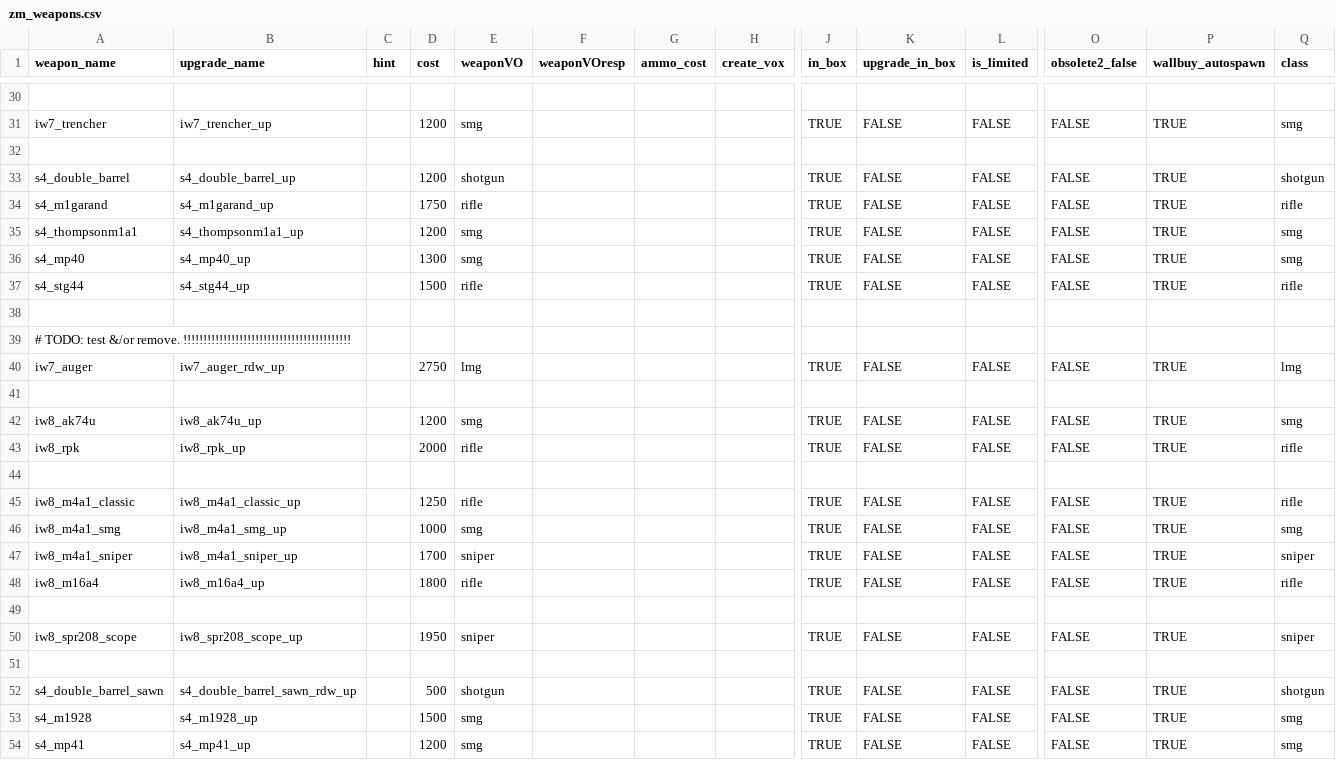
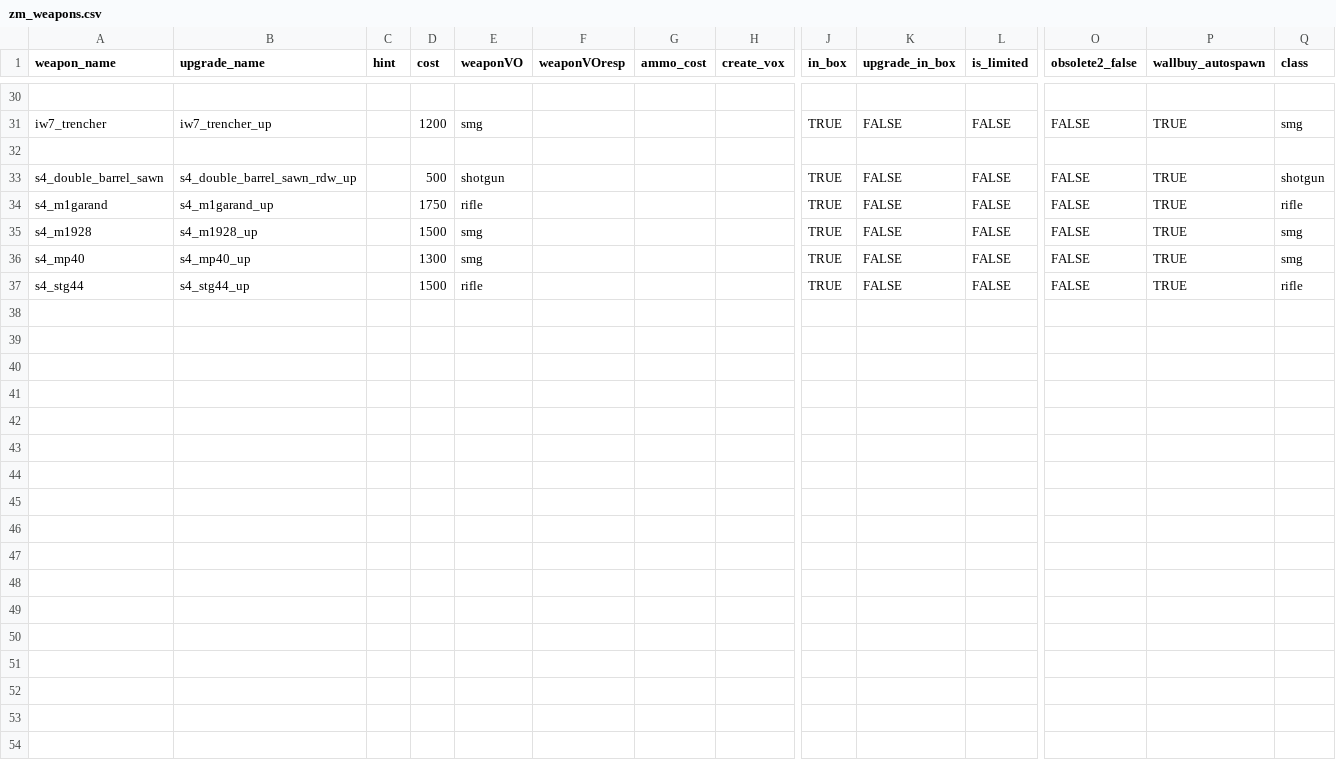
Before and after one commit to t7-reapy/t7_workspace, a CSV file: usermaps/zm_weapons_test/gamedata/weapons/zm/zm_weapons.csv, drawn as a sheet; only a part is shown, gaps mark what is left out; rows hold the shown columns only; the diff names each change by its address in the sheet, - before the commit and + after, or states it on an @@ line.

Commit message:
chore(weapons): approved weapon selection

```diff
--- a/usermaps/zm_weapons_test/gamedata/weapons/zm/zm_weapons.csv
+++ b/usermaps/zm_weapons_test/gamedata/weapons/zm/zm_weapons.csv
-A33 (weapon_name): s4_double_barrel
+A33 (weapon_name): s4_double_barrel_sawn
-B33 (upgrade_name): s4_double_barrel_up
+B33 (upgrade_name): s4_double_barrel_sawn_rdw_up
-D33 (cost): 1200
+D33 (cost): 500
-A35 (weapon_name): s4_thompsonm1a1
+A35 (weapon_name): s4_m1928
-B35 (upgrade_name): s4_thompsonm1a1_up
+B35 (upgrade_name): s4_m1928_up
-D35 (cost): 1200
+D35 (cost): 1500
-row 38: (empty)
-row 39: # TODO: test &/or remove. !!!!!!!!!!!!!!!!!!!!!!!!!!!!!!!!!!!!!!!!!!
-row 40: iw7_auger | iw7_auger_rdw_up |  | 2750 | lmg |  |  |  | TRUE | FALSE | FALSE | FALSE | TRUE | lmg
-row 41: (empty)
-row 42: iw8_ak74u | iw8_ak74u_up |  | 1200 | smg |  |  |  | TRUE | FALSE | FALSE | FALSE | TRUE | smg
-row 43: iw8_rpk | iw8_rpk_up |  | 2000 | rifle |  |  |  | TRUE | FALSE | FALSE | FALSE | TRUE | rifle
-row 44: (empty)
-row 45: iw8_m4a1_classic | iw8_m4a1_classic_up |  | 1250 | rifle |  |  |  | TRUE | FALSE | FALSE | FALSE | TRUE | rifle
-row 46: iw8_m4a1_smg | iw8_m4a1_smg_up |  | 1000 | smg |  |  |  | TRUE | FALSE | FALSE | FALSE | TRUE | smg
-row 47: iw8_m4a1_sniper | iw8_m4a1_sniper_up |  | 1700 | sniper |  |  |  | TRUE | FALSE | FALSE | FALSE | TRUE | sniper
-row 48: iw8_m16a4 | iw8_m16a4_up |  | 1800 | rifle |  |  |  | TRUE | FALSE | FALSE | FALSE | TRUE | rifle
-row 49: (empty)
-row 50: iw8_spr208_scope | iw8_spr208_scope_up |  | 1950 | sniper |  |  |  | TRUE | FALSE | FALSE | FALSE | TRUE | sniper
-row 51: (empty)
-row 52: s4_double_barrel_sawn | s4_double_barrel_sawn_rdw_up |  | 500 | shotgun |  |  |  | TRUE | FALSE | FALSE | FALSE | TRUE | shotgun
-row 53: s4_m1928 | s4_m1928_up |  | 1500 | smg |  |  |  | TRUE | FALSE | FALSE | FALSE | TRUE | smg
-row 54: s4_mp41 | s4_mp41_up |  | 1200 | smg |  |  |  | TRUE | FALSE | FALSE | FALSE | TRUE | smg
```
Also changed, not shown: 3 other files.
